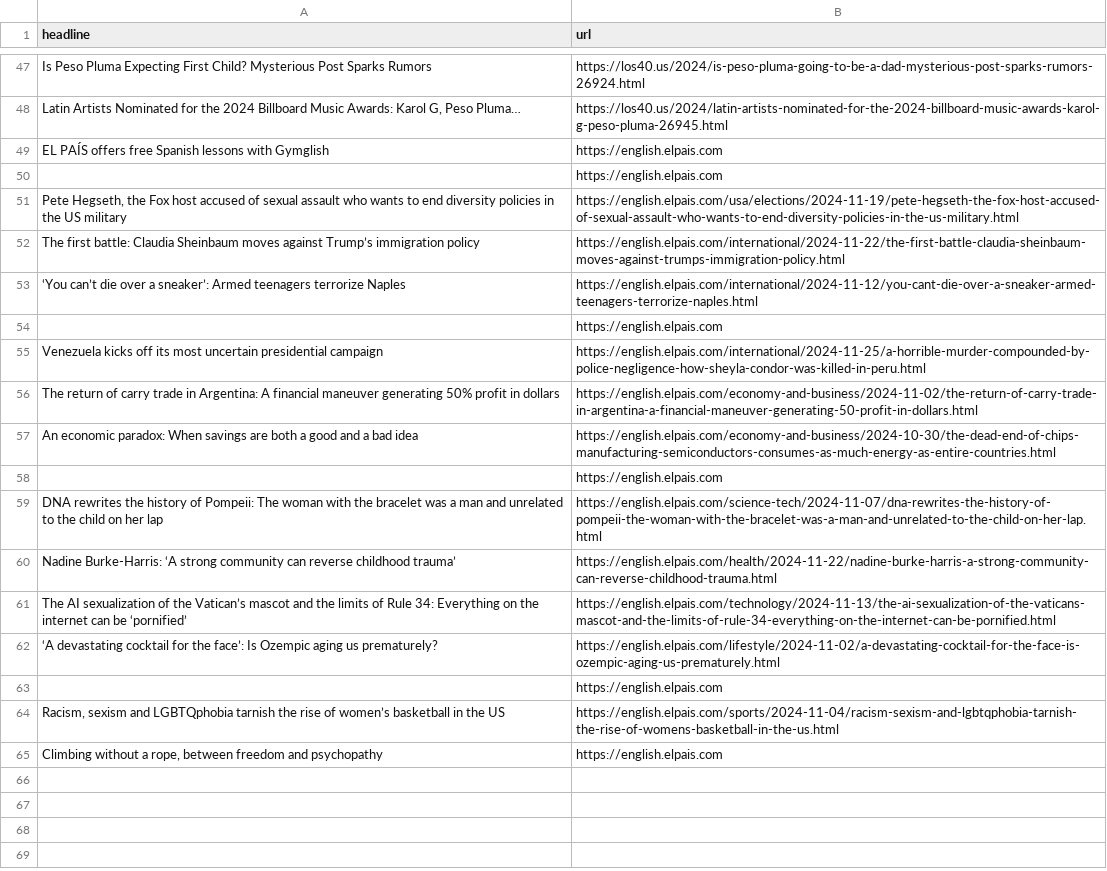
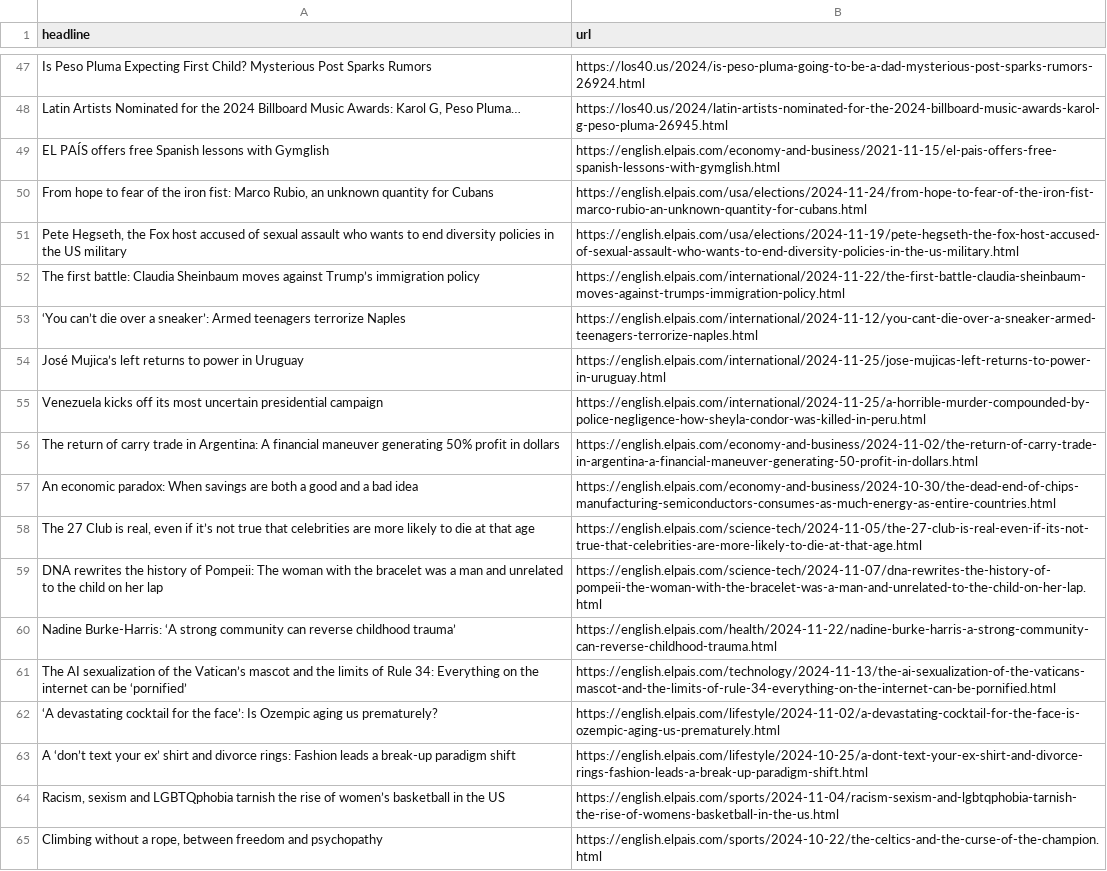
Before and after one commit to architmeta/lede-el-pasi-autoscraper, a CSV file: headlines.csv, drawn as a sheet; only a part is shown, gaps mark what is left out; the diff covers the shown part only.

```diff
--- a/headlines.csv
+++ b/headlines.csv
@@ -48,4 +48,4 @@ Is Peso Pluma Expecting First Child? Mysterious Post Sparks Rumors,https://los40
 "Latin Artists Nominated for the 2024 Billboard Music Awards: Karol G, Peso Pluma…",https://los40.us/2024/latin-artists-nominated-for-the-2024-billboard-music-awards-karol-g-peso-pluma-26945.html
-EL PAÍS offers free Spanish lessons with Gymglish,https://english.elpais.com
-,https://english.elpais.com
+EL PAÍS offers free Spanish lessons with Gymglish,https://english.elpais.com/economy-and-business/2021-11-15/el-pais-offers-free-spanish-lessons-with-gymglish.html
+"From hope to fear of the iron fist: Marco Rubio, an unknown quantity for Cubans",https://english.elpais.com/usa/elections/2024-11-24/from-hope-to-fear-of-the-iron-fist-marco-rubio-an-unknown-quantity-for-cubans.html
 "Pete Hegseth, the Fox host accused of sexual assault who wants to end diversity policies in the US military",https://english.elpais.com/usa/elections/2024-11-19/pete-hegseth-the-fox-host-accused-of-sexual-assault-who-wants-to-end-diversity-policies-in-the-us-military.html
@@ -53,3 +53,3 @@ The first battle: Claudia Sheinbaum moves against Trump’s immigration policy,h
 ‘You can’t die over a sneaker’: Armed teenagers terrorize Naples,https://english.elpais.com/international/2024-11-12/you-cant-die-over-a-sneaker-armed-teenagers-terrorize-naples.html
-,https://english.elpais.com
+José Mujica’s left returns to power in Uruguay,https://english.elpais.com/international/2024-11-25/jose-mujicas-left-returns-to-power-in-uruguay.html
 Venezuela kicks off its most uncertain presidential campaign,https://english.elpais.com/international/2024-11-25/a-horrible-murder-compounded-by-police-negligence-how-sheyla-condor-was-killed-in-peru.html
@@ -57,3 +57,3 @@ The return of carry trade in Argentina: A financial maneuver generating 50% prof
 An economic paradox: When savings are both a good and a bad idea,https://english.elpais.com/economy-and-business/2024-10-30/the-dead-end-of-chips-manufacturing-semiconductors-consumes-as-much-energy-as-entire-countries.html
-,https://english.elpais.com
+"The 27 Club is real, even if it’s not true that celebrities are more likely to die at that age",https://english.elpais.com/science-tech/2024-11-05/the-27-club-is-real-even-if-its-not-true-that-celebrities-are-more-likely-to-die-at-that-age.html
 DNA rewrites the history of Pompeii: The woman with the bracelet was a man and unrelated to the child on her lap ,https://english.elpais.com/science-tech/2024-11-07/dna-rewrites-the-history-of-pompeii-the-woman-with-the-bracelet-was-a-man-and-unrelated-to-the-child-on-her-lap.html
@@ -62,4 +62,4 @@ The AI sexualization of the Vatican’s mascot and the limits of Rule 34: Everyt
 ‘A devastating cocktail for the face’: Is Ozempic aging us prematurely?  ,https://english.elpais.com/lifestyle/2024-11-02/a-devastating-cocktail-for-the-face-is-ozempic-aging-us-prematurely.html
-,https://english.elpais.com
+A ‘don’t text your ex’ shirt and divorce rings: Fashion leads a break-up paradigm shift,https://english.elpais.com/lifestyle/2024-10-25/a-dont-text-your-ex-shirt-and-divorce-rings-fashion-leads-a-break-up-paradigm-shift.html
 "Racism, sexism and LGBTQphobia tarnish the rise of women’s basketball in the US",https://english.elpais.com/sports/2024-11-04/racism-sexism-and-lgbtqphobia-tarnish-the-rise-of-womens-basketball-in-the-us.html
-"Climbing without a rope, between freedom and psychopathy",https://english.elpais.com
+"Climbing without a rope, between freedom and psychopathy",https://english.elpais.com/sports/2024-10-22/the-celtics-and-the-curse-of-the-champion.html
```
Also changed, not shown: 7 added rows and 7 removed rows elsewhere in this file.
